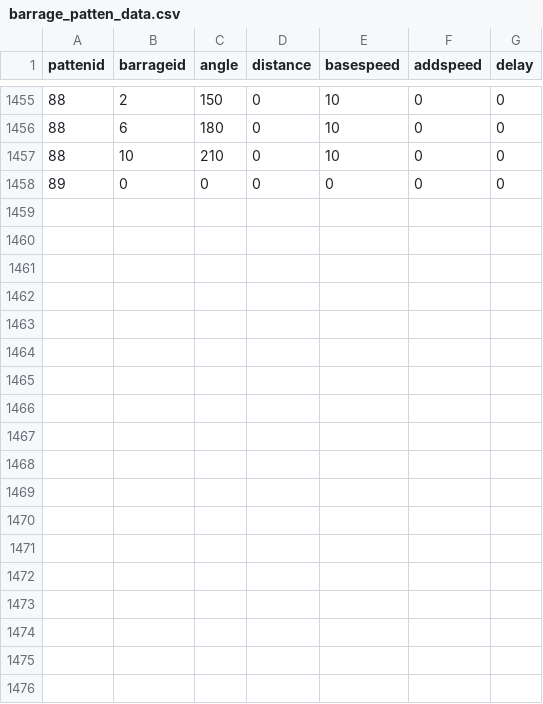
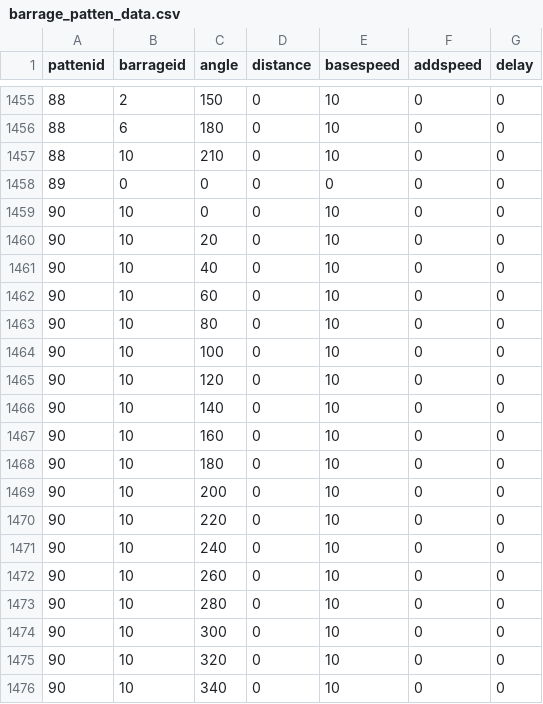
Before and after one commit to SuzukazeAoba1/TOHO, a CSV file: TOHOprojectBusan/Assets/StreamingAssets/barrage_patten_data.csv, drawn as a sheet; only a part is shown, gaps mark what is left out; the diff names each change by its address in the sheet, - before the commit and + after, or states it on an @@ line.

```diff
--- a/TOHOprojectBusan/Assets/StreamingAssets/barrage_patten_data.csv
+++ b/TOHOprojectBusan/Assets/StreamingAssets/barrage_patten_data.csv
+row 1459: 90 | 10 | 0 | 0 | 10 | 0 | 0
+row 1460: 90 | 10 | 20 | 0 | 10 | 0 | 0
+row 1461: 90 | 10 | 40 | 0 | 10 | 0 | 0
+row 1462: 90 | 10 | 60 | 0 | 10 | 0 | 0
+row 1463: 90 | 10 | 80 | 0 | 10 | 0 | 0
+row 1464: 90 | 10 | 100 | 0 | 10 | 0 | 0
+row 1465: 90 | 10 | 120 | 0 | 10 | 0 | 0
+row 1466: 90 | 10 | 140 | 0 | 10 | 0 | 0
+row 1467: 90 | 10 | 160 | 0 | 10 | 0 | 0
+row 1468: 90 | 10 | 180 | 0 | 10 | 0 | 0
+row 1469: 90 | 10 | 200 | 0 | 10 | 0 | 0
+row 1470: 90 | 10 | 220 | 0 | 10 | 0 | 0
+row 1471: 90 | 10 | 240 | 0 | 10 | 0 | 0
+row 1472: 90 | 10 | 260 | 0 | 10 | 0 | 0
+row 1473: 90 | 10 | 280 | 0 | 10 | 0 | 0
+row 1474: 90 | 10 | 300 | 0 | 10 | 0 | 0
+row 1475: 90 | 10 | 320 | 0 | 10 | 0 | 0
+row 1476: 90 | 10 | 340 | 0 | 10 | 0 | 0
```
Also changed, not shown: TOHOprojectBusan/Assets/StreamingAssets/barrage_sequence_data.csv, TOHOprojectBusan/Assets/StreamingAssets/main_spawn_data.csv, 1 other file.
